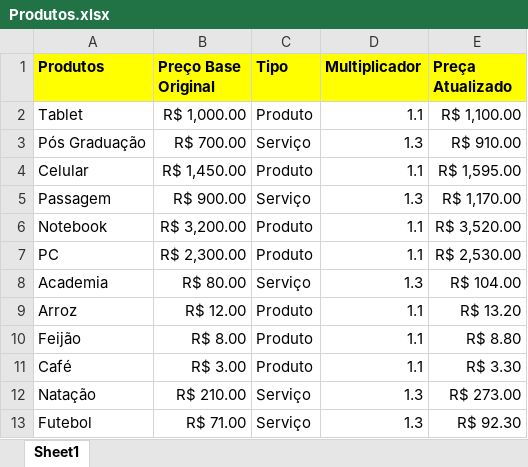
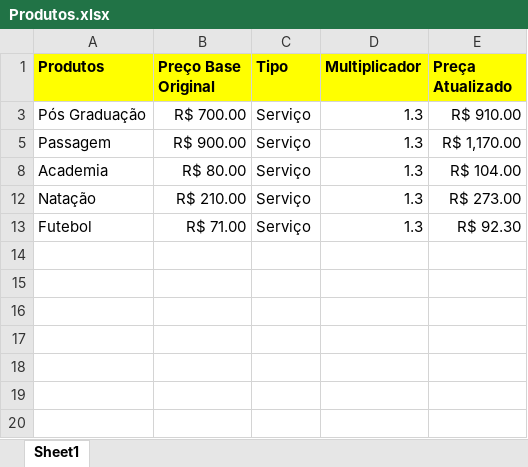
Before and after one commit to caprari/Python, an Excel workbook: Outros Programas/Produtos.xlsx, sheet Sheet1, drawn as a sheet; values as stored, in another font and other column widths than the file's, no borders; the diff names each change by its address in the sheet, - before the commit and + after, or states it on an @@ line.

```diff
--- a/Outros Programas/Produtos.xlsx (sheet Sheet1)
+++ b/Outros Programas/Produtos.xlsx (sheet Sheet1)
@@ row 2 hidden: Tablet | R$ 1,000.00 | Produto | 1.1 | R$ 1,100.00 @@
@@ row 4 hidden: Celular | R$ 1,450.00 | Produto | 1.1 | R$ 1,595.00 @@
@@ row 6 hidden: Notebook | R$ 3,200.00 | Produto | 1.1 | R$ 3,520.00 @@
@@ row 7 hidden: PC | R$ 2,300.00 | Produto | 1.1 | R$ 2,530.00 @@
@@ row 9 hidden: Arroz | R$ 12.00 | Produto | 1.1 | R$ 13.20 @@
@@ row 10 hidden: Feijão | R$ 8.00 | Produto | 1.1 | R$ 8.80 @@
@@ row 11 hidden: Café | R$ 3.00 | Produto | 1.1 | R$ 3.30 @@
```
Also changed, not shown: Outros Programas/Produtos_pandas.xlsx, 2 other files.
